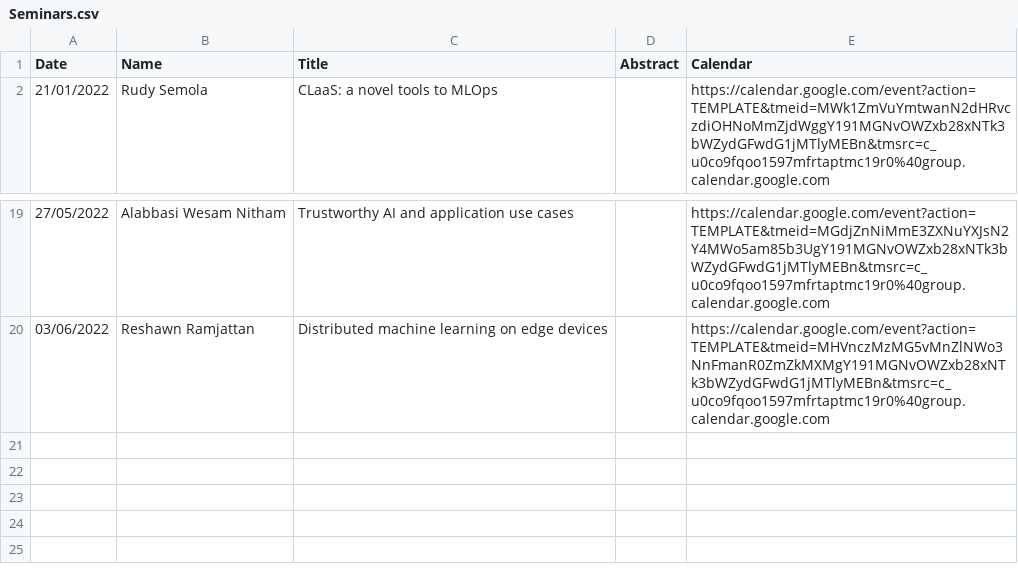
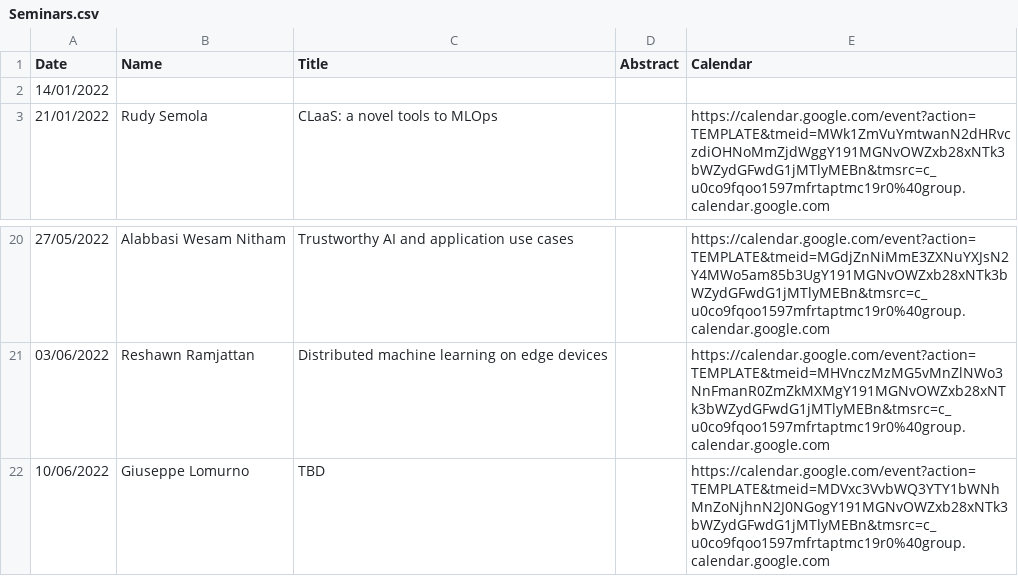
Before and after one commit to di-unipi/pesaresi-seminar-series, a CSV file: Seminars.csv, drawn as a sheet; only a part is shown, gaps mark what is left out.

Commit message:
Scheduled Task: Lomurno

```diff
--- a/Seminars.csv
+++ b/Seminars.csv
@@ -1,2 +1,3 @@
 Date,Name,Title,Abstract,Calendar
+14/01/2022,,,,
 21/01/2022,Rudy Semola,CLaaS: a novel tools to MLOps,,https://calendar.google.com/event?action=TEMPLATE&tmeid=MWk1ZmVuYmtwanN2dHRvczdiOHNoMmZjdWggY191MGNvOWZxb28xNTk3bWZydGFwdG1jMTlyMEBn&tmsrc=c_u0co9fqoo1597mfrtaptmc19r0%40group.calendar.google.com
@@ -20 +21,2 @@ Date,Name,Title,Abstract,Calendar
 03/06/2022,Reshawn Ramjattan,Distributed machine learning on edge devices,,https://calendar.google.com/event?action=TEMPLATE&tmeid=MHVnczMzMG5vMnZlNWo3NnFmanR0ZmZkMXMgY191MGNvOWZxb28xNTk3bWZydGFwdG1jMTlyMEBn&tmsrc=c_u0co9fqoo1597mfrtaptmc19r0%40group.calendar.google.com
+10/06/2022,Giuseppe Lomurno,TBD,,https://calendar.google.com/event?action=TEMPLATE&tmeid=MDVxc3VvbWQ3YTY1bWNhMnZoNjhnN2J0NGogY191MGNvOWZxb28xNTk3bWZydGFwdG1jMTlyMEBn&tmsrc=c_u0co9fqoo1597mfrtaptmc19r0%40group.calendar.google.com
```
Also changed, not shown: 2 other files.
